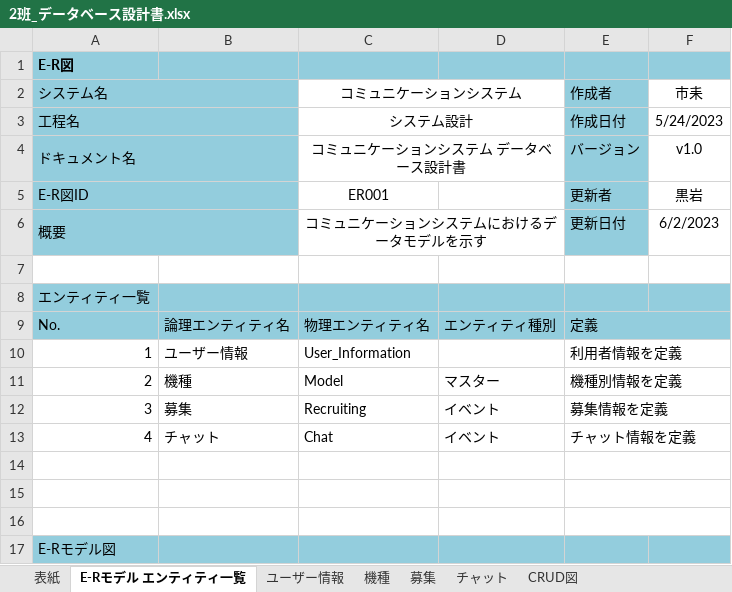
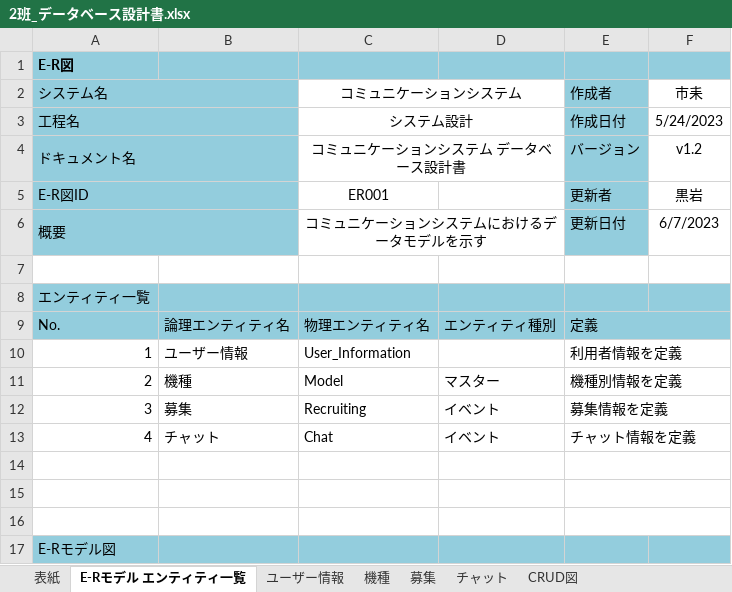
Before and after one commit to ASO2101155/team2, an Excel workbook: 03_DB設計書・機能設計書/2班_データベース設計書.xlsx, sheet E-Rモデル エンティティ一覧, drawn as a sheet; values as stored, in another font and other column widths than the file's, no borders; charts and pictures not drawn; the diff names each change by its address in the sheet, - before the commit and + after, or states it on an @@ line.

```diff
--- a/03_DB設計書・機能設計書/2班_データベース設計書.xlsx (sheet E-Rモデル エンティティ一覧)
+++ b/03_DB設計書・機能設計書/2班_データベース設計書.xlsx (sheet E-Rモデル エンティティ一覧)
-F4 (市耒): v1.0
+F4 (市耒): v1.2
-F6 (市耒): 6/2/2023
+F6 (市耒): 6/7/2023
```
Also changed, not shown: sheet 表紙, charts or pictures.
